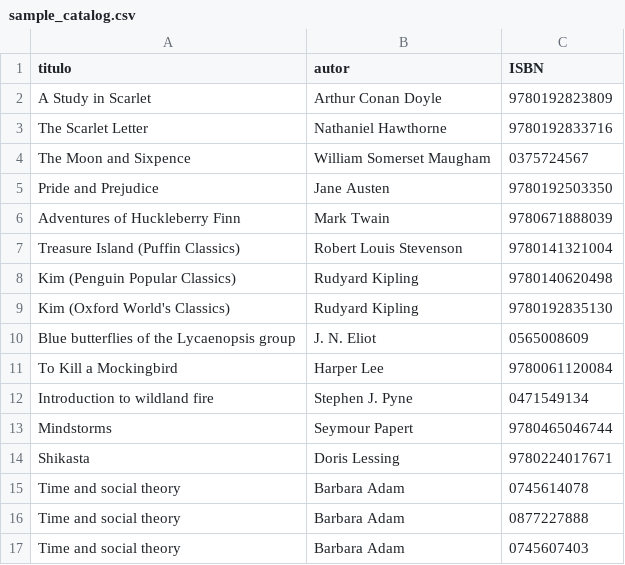
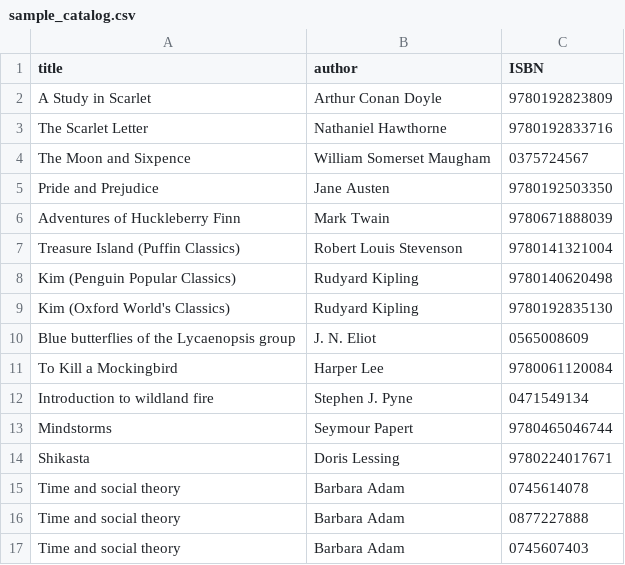
Before and after one commit to DayanaCR09/CapstoneProject, a CSV file: data/sample_catalog.csv, drawn as a sheet.

```diff
--- a/data/sample_catalog.csv
+++ b/data/sample_catalog.csv
@@ -1,2 +1,2 @@
-titulo,autor,ISBN
+title,author,ISBN
 A Study in Scarlet,Arthur Conan Doyle,9780192823809
```
Also changed, not shown: 4 other files.
